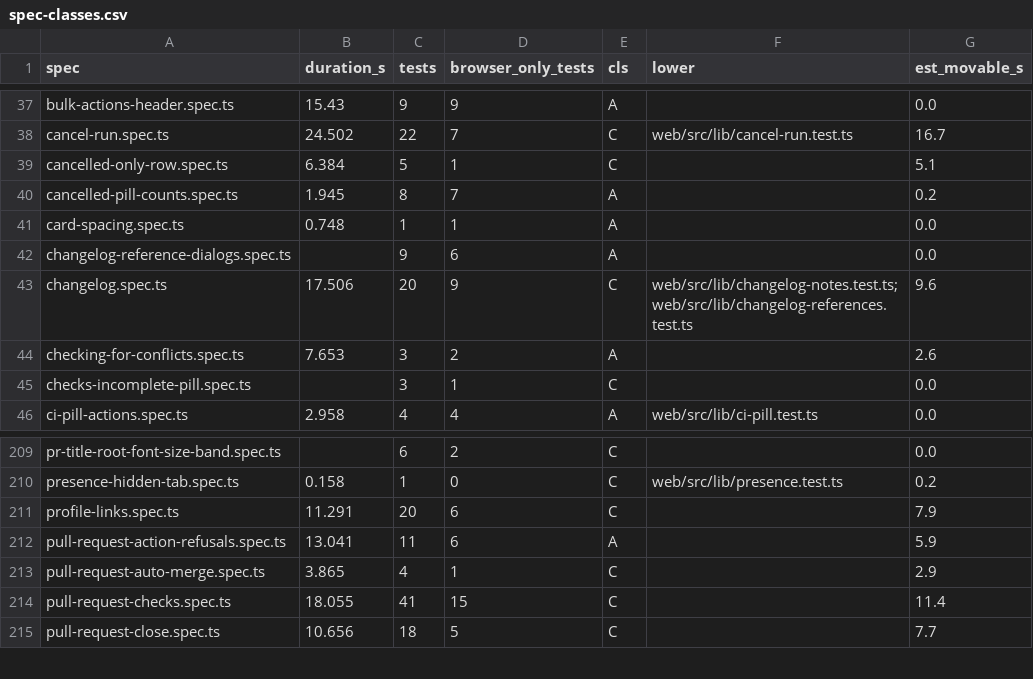
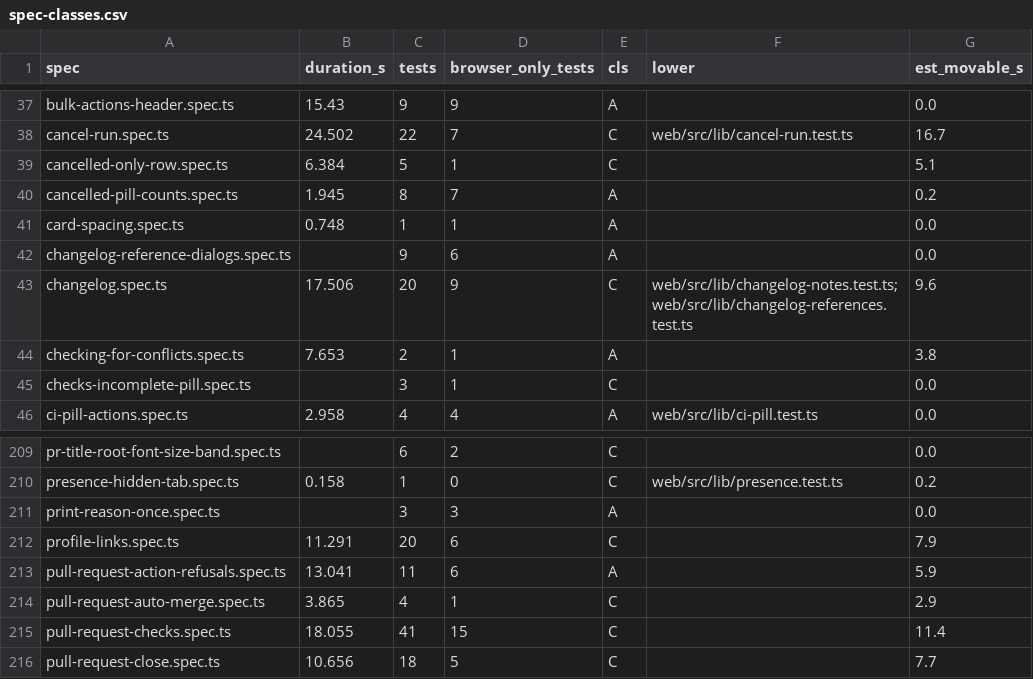
Before and after one commit to alrayyes/forge-dashboard, a CSV file: docs/e2e-audit/spec-classes.csv, drawn as a sheet; only a part is shown, gaps mark what is left out.

Commit message:
feat: print the conflict, checking and held-rerun reasons once (#4545)
* feat: print the conflict, checking and held-rerun reasons once

A confirmed conflict in the pop-up no longer repeats itself in the Out of date
chip, and the locked Update branch is described by the printed status block
instead of its own note. Forgejo's checking state is the line "Merge after
conflict check" with no pill saying it again. An unconfirmed conflict prints
its reason as text with no tap and no hover-only hint. A held rerun says
"Rerun queued" on the button only.

Follows #4535.

Closes #4531

* test: update the specs the single printed reason broke

checking-for-conflicts now expects the Merge wait line and no pill.
pr-details-dialog expects no Out of date chip beside a confirmed
conflict. pull-request-update-branch reads the reason from the status
block. The pill-height test is retired because no pill is left to
measure.

* docs: refresh the e2e audit counts after the spec updates

* docs: drop the Checking pill from the flags-slot wrap comment

The pill is no longer drawn beside Merge's wait line, so only the
unconfirmed conflict pill needs the wrap rule.

```diff
--- a/docs/e2e-audit/spec-classes.csv
+++ b/docs/e2e-audit/spec-classes.csv
@@ -43,3 +43,3 @@ changelog-reference-dialogs.spec.ts,,9,6,A,,0.0
 changelog.spec.ts,17.506,20,9,C,web/src/lib/changelog-notes.test.ts;web/src/lib/changelog-references.test.ts,9.6
-checking-for-conflicts.spec.ts,7.653,3,2,A,,2.6
+checking-for-conflicts.spec.ts,7.653,2,1,A,,3.8
 checks-incomplete-pill.spec.ts,,3,1,C,,0.0
@@ -210,2 +210,3 @@ pr-title-root-font-size-band.spec.ts,,6,2,C,,0.0
 presence-hidden-tab.spec.ts,0.158,1,0,C,web/src/lib/presence.test.ts,0.2
+print-reason-once.spec.ts,,3,3,A,,0.0
 profile-links.spec.ts,11.291,20,6,C,,7.9
```
Also changed, not shown: 23 other files.
